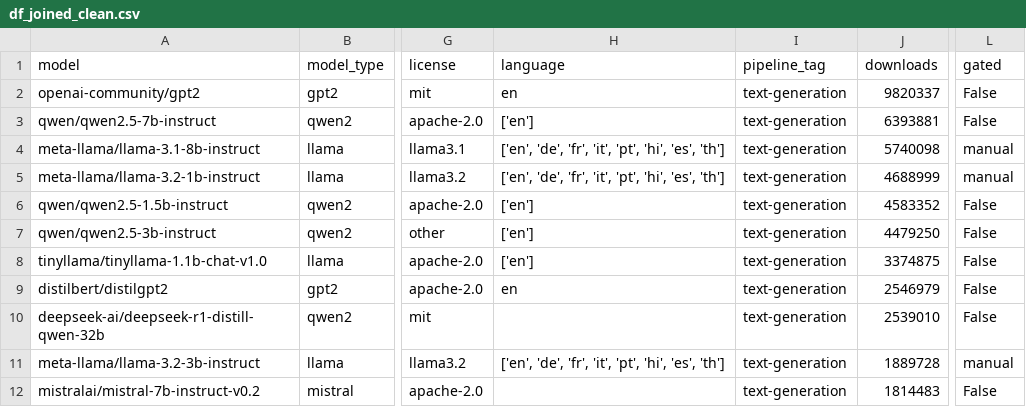
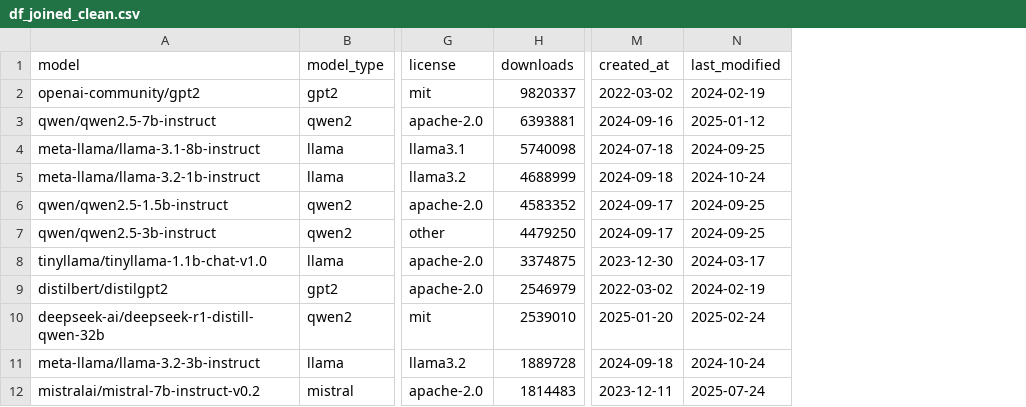
Before and after one commit to dhub100/CIP_HS2025_205, a CSV file: df_joined_clean.csv, drawn as a sheet; only a part is shown, gaps mark what is left out; removed rows and columns are numbered as before the commit, all else as after; the diff names each change by its address in the sheet, - before the commit and + after, or states it on an @@ line.

Commit message:
re-code the data cleaning and saved some plots in figure

```diff
--- a/df_joined_clean.csv
+++ b/df_joined_clean.csv
-column H (language), rows 2-11: en | ['en'] | ['en', 'de', 'fr', 'it', 'pt', 'hi', 'es', 'th'] | ['en', 'de', 'fr', 'it', 'pt', 'hi', 'es', 'th'] | ['en'] | ['en'] | ['en'] | en |  | ['en', 'de', 'fr', 'it', 'pt', 'hi', 'es', 'th']
-column I (pipeline_tag), rows 2-12: all text-generation
-column L (gated), rows 2-12: False | False | manual | manual | False | False | False | False | False | manual | False
+column M (created_at), rows 2-12: 2022-03-02 | 2024-09-16 | 2024-07-18 | 2024-09-18 | 2024-09-17 | 2024-09-17 | 2023-12-30 | 2022-03-02 | 2025-01-20 | 2024-09-18 | 2023-12-11
+column N (last_modified), rows 2-12: 2024-02-19 | 2025-01-12 | 2024-09-25 | 2024-10-24 | 2024-09-25 | 2024-09-25 | 2024-03-17 | 2024-02-19 | 2025-02-24 | 2024-10-24 | 2025-07-24
```
Also changed, not shown: 4 other files.
